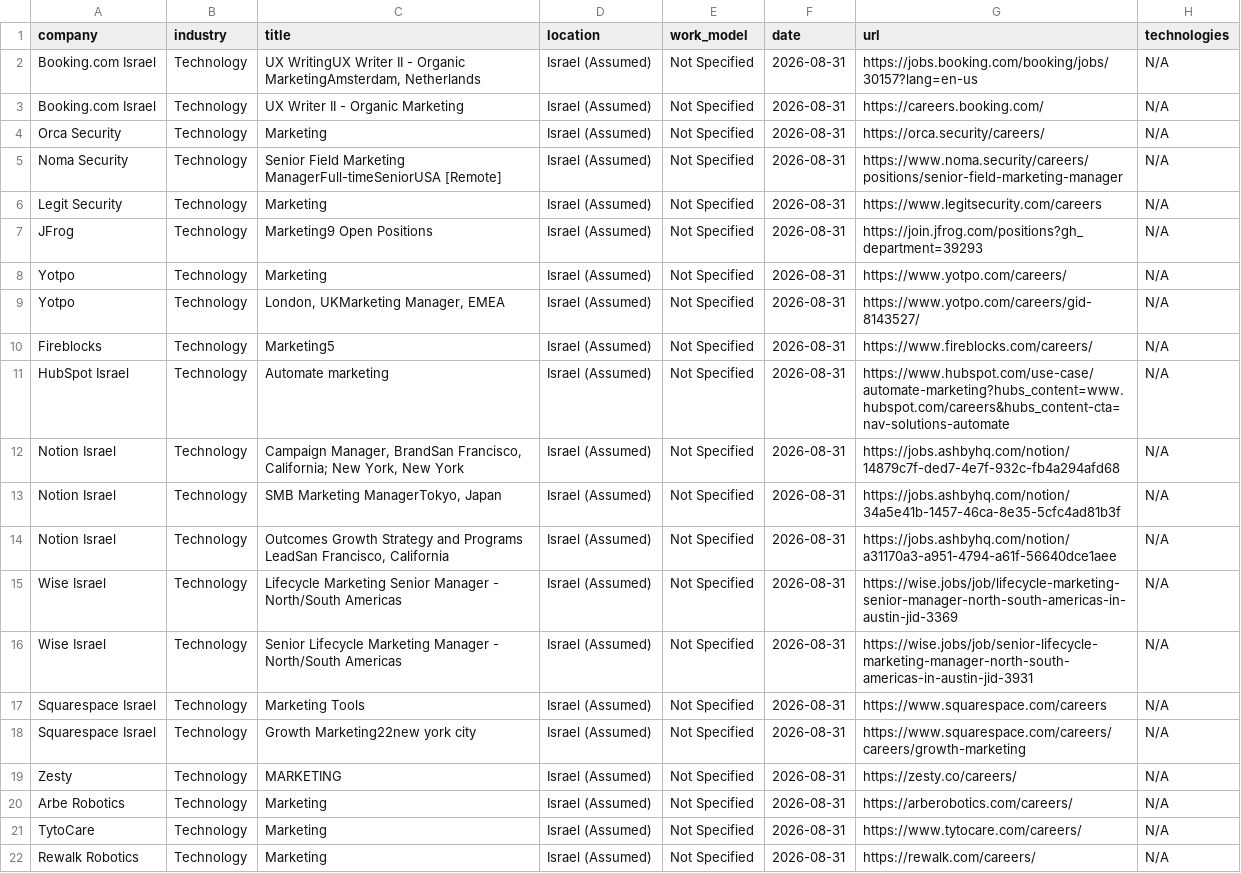
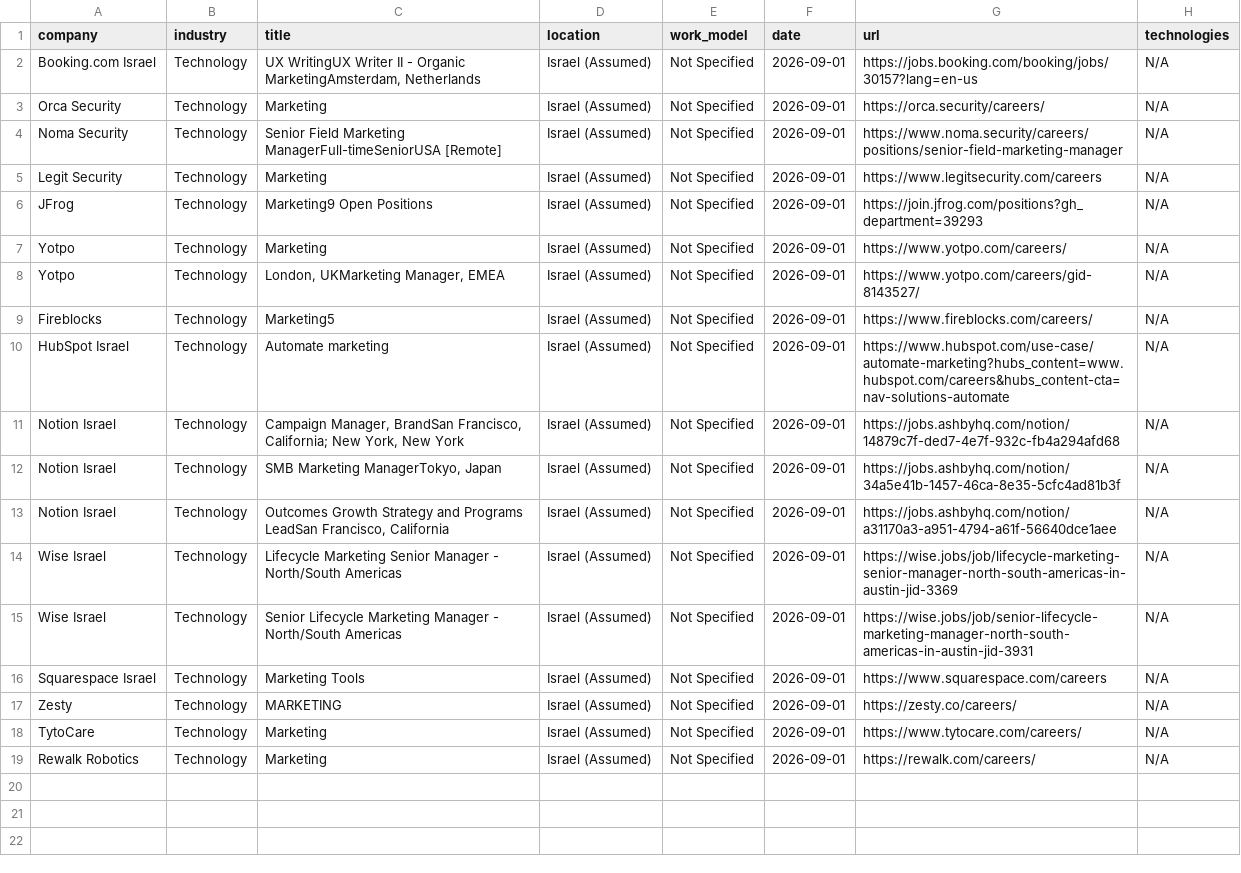
Before and after one commit to SKleeblatt/Kleeblatt-job-board, a CSV file: jobs/marketing.csv, drawn as a sheet; removed rows and columns are numbered as before the commit, all else as after; the diff names each change by its address in the sheet, - before the commit and + after, or states it on an @@ line.

```diff
--- a/jobs/marketing.csv
+++ b/jobs/marketing.csv
-F2 (date): 2026-08-31
+F2 (date): 2026-09-01
-row 3: Booking.com Israel | Technology | UX Writer II - Organic Marketing | Israel (Assumed) | Not Specified | 2026-08-31 | https://careers.booking.com/ | N/A
-F3:F16 (date): 2026-08-31
+F3:F16 (date): 2026-09-01
-row 18: Squarespace Israel | Technology | Growth Marketing22new york city | Israel (Assumed) | Not Specified | 2026-08-31 | https://www.squarespace.com/careers/careers/growth-marketing | N/A
-F17 (date): 2026-08-31
+F17 (date): 2026-09-01
-row 20: Arbe Robotics | Technology | Marketing | Israel (Assumed) | Not Specified | 2026-08-31 | https://arberobotics.com/careers/ | N/A
-F18:F19 (date): 2026-08-31
+F18:F19 (date): 2026-09-01
```
Also changed, not shown: jobs/fullstack.csv, jobs/mobile.csv, 17 other files.
